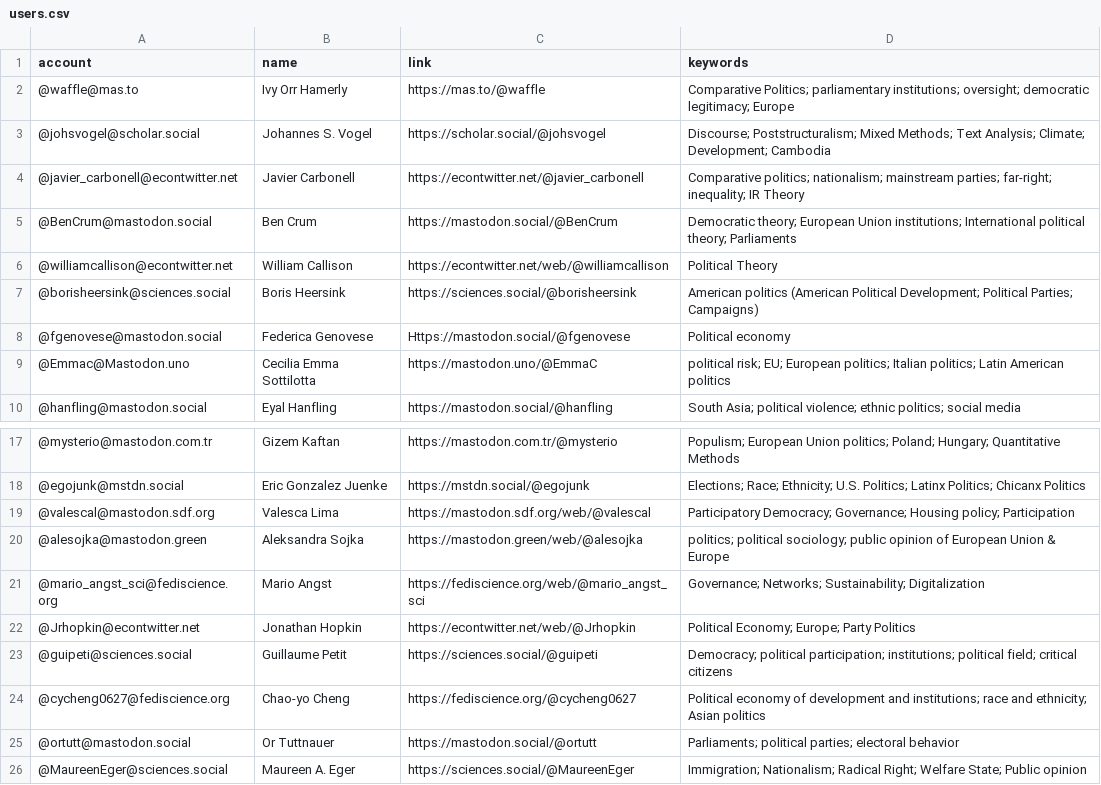
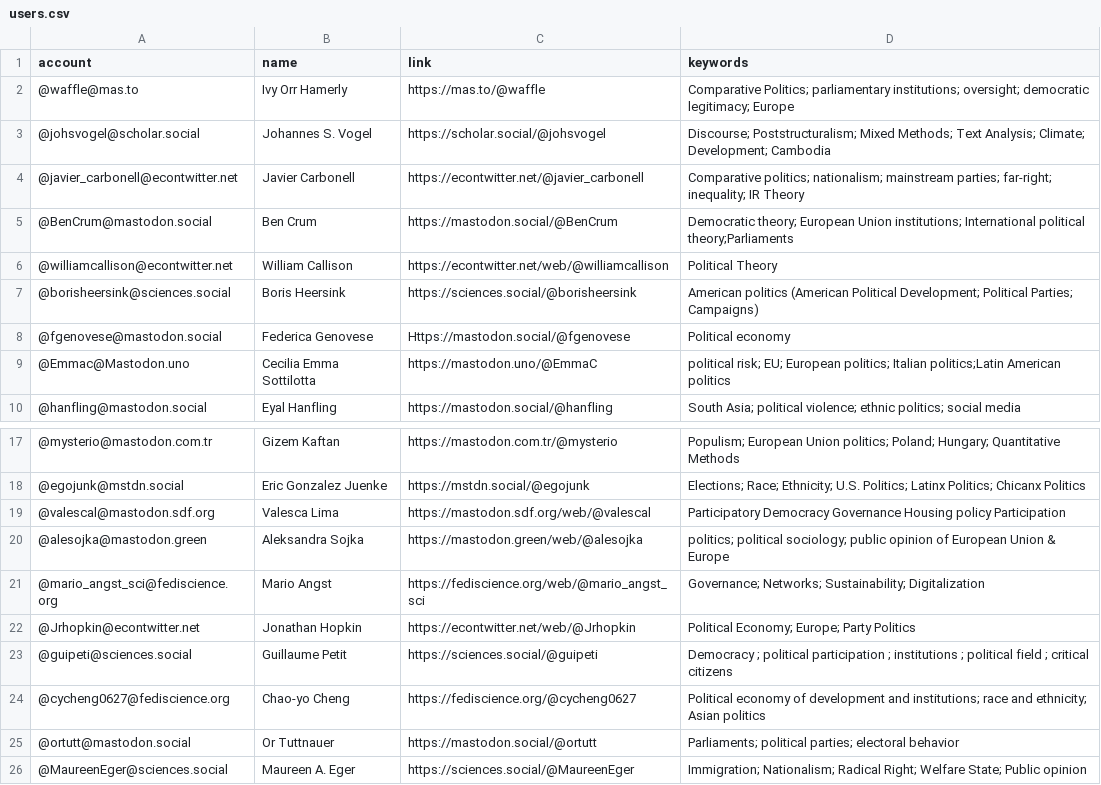
Before and after one commit to brentonpeterson/Mastodon-PoliScientists, a CSV file: resources/users.csv, drawn as a sheet; only a part is shown, gaps mark what is left out; the diff covers the shown part only.

Commit message:
Add files via upload
update user list

```diff
--- a/resources/users.csv
+++ b/resources/users.csv
@@ -4,3 +4,3 @@ account,name,link,keywords
 @javier_carbonell@econtwitter.net,Javier Carbonell,https://econtwitter.net/@javier_carbonell,Comparative politics; nationalism; mainstream parties; far-right; inequality; IR Theory
-@BenCrum@mastodon.social,Ben Crum,https://mastodon.social/@BenCrum,Democratic theory; European Union institutions; International political theory; Parliaments
+@BenCrum@mastodon.social,Ben Crum,https://mastodon.social/@BenCrum,Democratic theory; European Union institutions; International political theory;Parliaments
 @williamcallison@econtwitter.net,William Callison,https://econtwitter.net/web/@williamcallison,Political Theory
@@ -8,3 +8,3 @@ account,name,link,keywords
 @fgenovese@mastodon.social,Federica Genovese,Https://mastodon.social/@fgenovese,Political economy
-@Emmac@Mastodon.uno ,Cecilia Emma Sottilotta ,https://mastodon.uno/@EmmaC,political risk; EU; European politics; Italian politics; Latin American politics
+@Emmac@Mastodon.uno ,Cecilia Emma Sottilotta ,https://mastodon.uno/@EmmaC,political risk; EU; European politics; Italian politics;Latin American politics
 @hanfling@mastodon.social,Eyal Hanfling,https://mastodon.social/@hanfling,South Asia; political violence; ethnic politics; social media
@@ -18,3 +18,3 @@ account,name,link,keywords
 @egojunk@mstdn.social,Eric Gonzalez Juenke,https://mstdn.social/@egojunk,Elections; Race; Ethnicity; U.S. Politics; Latinx Politics; Chicanx Politics
-@valescal@mastodon.sdf.org,Valesca Lima,https://mastodon.sdf.org/web/@valescal,Participatory Democracy; Governance; Housing policy; Participation
+@valescal@mastodon.sdf.org,Valesca Lima,https://mastodon.sdf.org/web/@valescal,Participatory Democracy  Governance  Housing policy Participation
 @alesojka@mastodon.green,Aleksandra Sojka,https://mastodon.green/web/@alesojka,politics; political sociology; public opinion of European Union & Europe
@@ -22,3 +22,3 @@ account,name,link,keywords
 @Jrhopkin@econtwitter.net,Jonathan Hopkin,https://econtwitter.net/web/@Jrhopkin,Political Economy; Europe; Party Politics
-@guipeti@sciences.social,Guillaume Petit ,https://sciences.social/@guipeti,Democracy; political participation; institutions; political field; critical citizens
+@guipeti@sciences.social,Guillaume Petit ,https://sciences.social/@guipeti,Democracy ; political participation ; institutions ; political field ; critical citizens
 @cycheng0627@fediscience.org,Chao-yo Cheng,https://fediscience.org/@cycheng0627,Political economy of development and institutions; race and ethnicity; Asian politics
```
Also changed, not shown: 3 removed rows and 17 moved rows elsewhere in this file.
